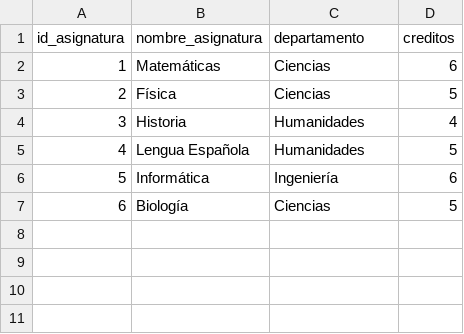
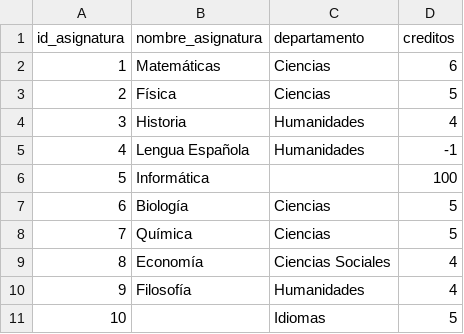
Before and after one commit to ManelDiaz/Reto_Analisis, a CSV file: GENERADOR/asignaturas.csv, drawn as a sheet.

Commit message:
generadores con fallos y borrado de csv

```diff
--- a/GENERADOR/asignaturas.csv
+++ b/GENERADOR/asignaturas.csv
@@ -4,4 +4,8 @@ id_asignatura,nombre_asignatura,departamento,creditos
 3,Historia,Humanidades,4
-4,Lengua Española,Humanidades,5
-5,Informática,Ingeniería,6
+4,Lengua Española,Humanidades,-1
+5,Informática,,100
 6,Biología,Ciencias,5
+7,Química,Ciencias,5
+8,Economía,Ciencias Sociales,4
+9,Filosofía,Humanidades,4
+10,,Idiomas,5
```
Also changed, not shown: 3 other files.
